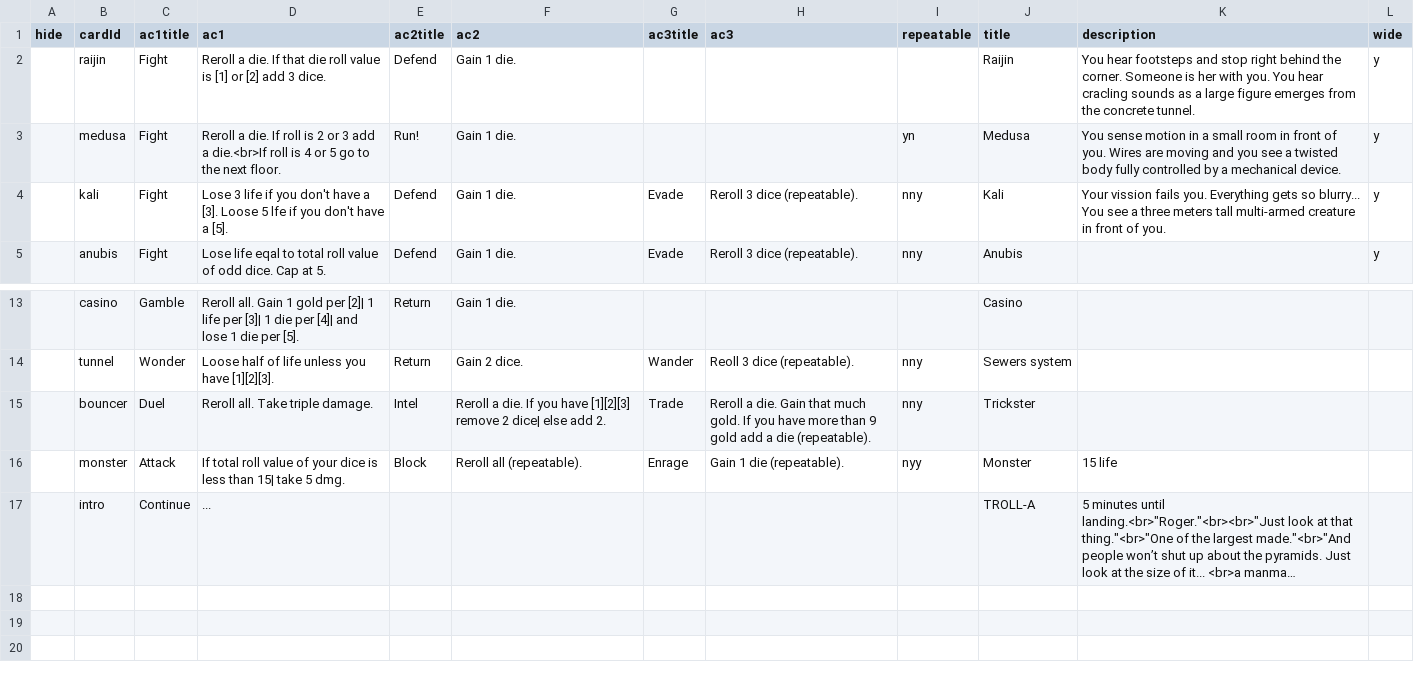
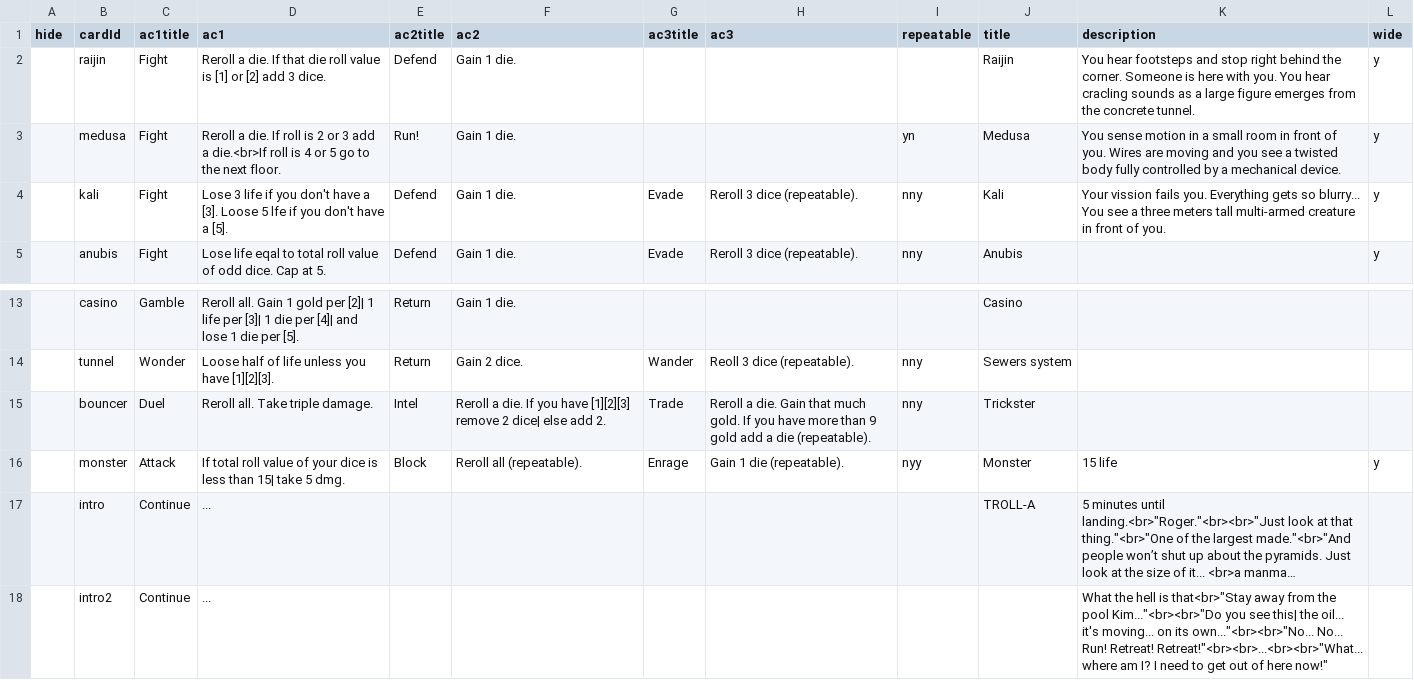
Before and after one commit to ormach/TROLL-A, a CSV file: data/cards.csv, drawn as a sheet; only a part is shown, gaps mark what is left out; long unchanged cells end in …; the diff names each change by its address in the sheet, - before the commit and + after, or states it on an @@ line.

Commit message:
update cards.csv, id=monster.jpg and cards.js

```diff
--- a/data/cards.csv
+++ b/data/cards.csv
-K2 (description): …Someone is her with you.…
+K2 (description): …Someone is here with you.…
-L16 (wide): (empty)
+L16 (wide): y
+row 18:  | intro2 | Continue | ... |  |  |  |  |  |  | What the hell is that<br>"Stay away from the pool Kim..."<br><br>"Do you see this| the oil... it's moving... on its own..."<br><br>"No... No... Run! Retreat! Retreat!"<br><br>...<br><br>"What... where am I? I need to get out of here now!"
```
Also changed, not shown: 3 other files.
